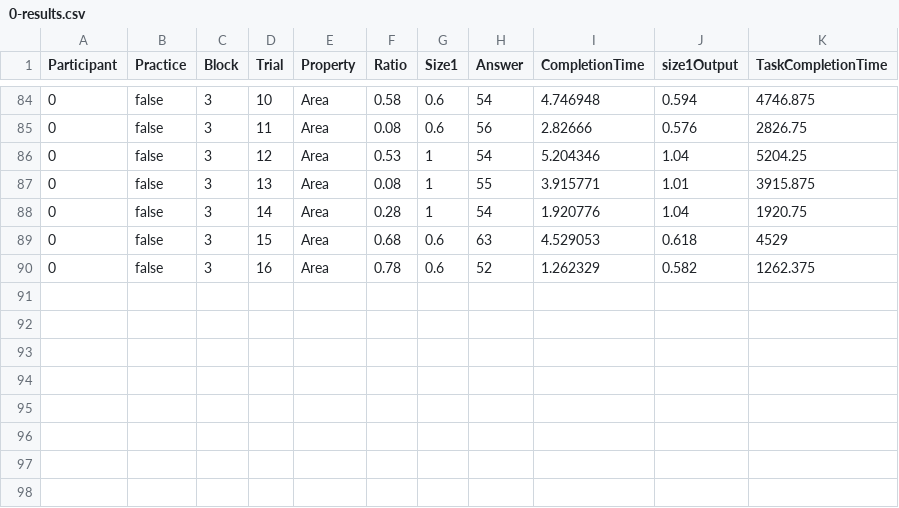
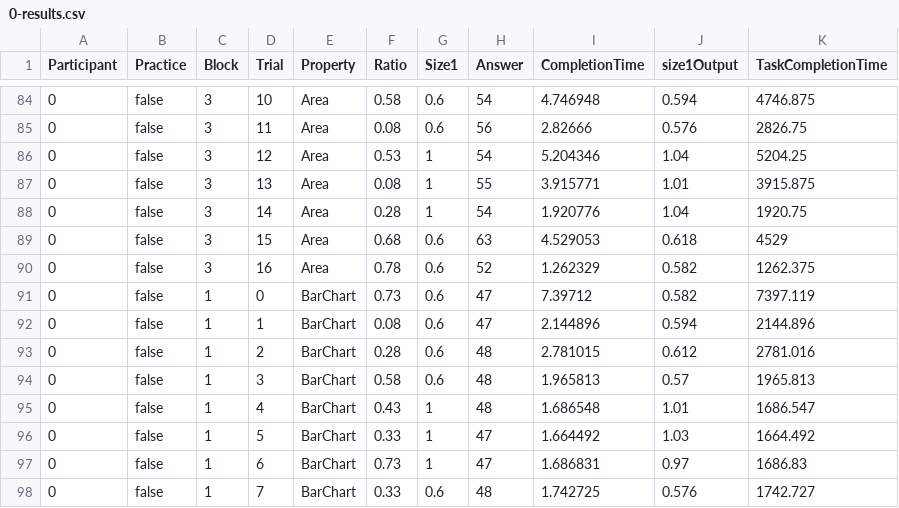
Before and after one commit to lsrodri/masterproject, a CSV file: Assets/ezExp/Examples/Data/Results/0-results.csv, drawn as a sheet; only a part is shown, gaps mark what is left out.

```diff
--- a/Assets/ezExp/Examples/Data/Results/0-results.csv
+++ b/Assets/ezExp/Examples/Data/Results/0-results.csv
@@ -90 +90,9 @@ Participant,Practice,Block,Trial,Property,Ratio,Size1,Answer,CompletionTime,size
 0,false,3,16,Area,0.78,0.6,52,1.262329,0.582,1262.375
+0,false,1,0,BarChart,0.73,0.6,47,7.39712,0.582,7397.119
+0,false,1,1,BarChart,0.08,0.6,47,2.144896,0.594,2144.896
+0,false,1,2,BarChart,0.28,0.6,48,2.781015,0.612,2781.016
+0,false,1,3,BarChart,0.58,0.6,48,1.965813,0.57,1965.813
+0,false,1,4,BarChart,0.43,1,48,1.686548,1.01,1686.547
+0,false,1,5,BarChart,0.33,1,47,1.664492,1.03,1664.492
+0,false,1,6,BarChart,0.73,1,47,1.686831,0.97,1686.83
+0,false,1,7,BarChart,0.33,0.6,48,1.742725,0.576,1742.727
```
Also changed, not shown: Assets/ezExp/Examples/Data/Results/2-results.csv, 4 other files.
